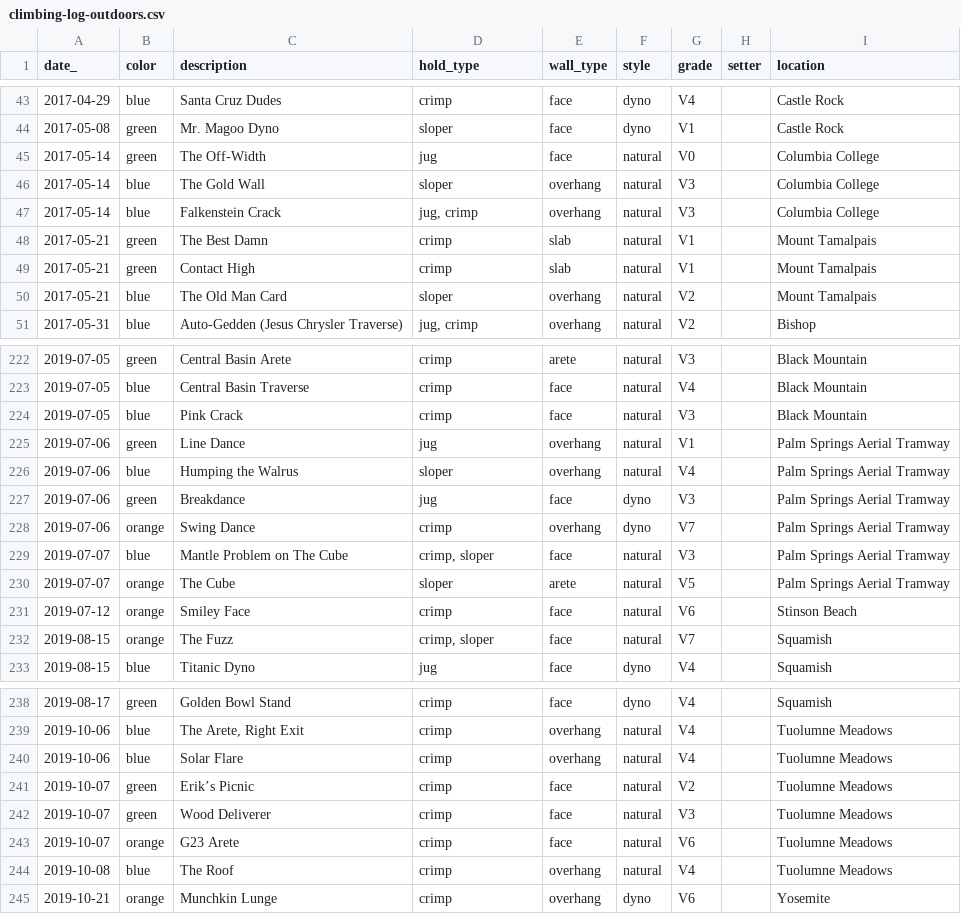
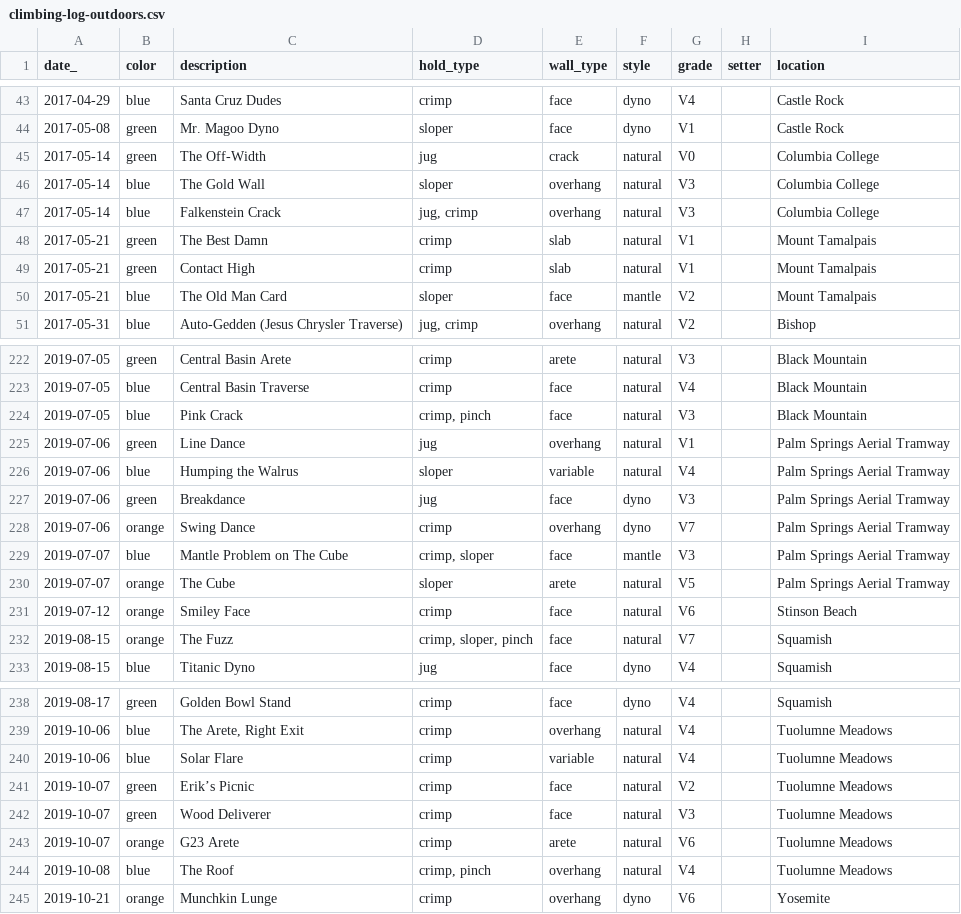
Before and after one commit to harrisonized/climblog, a CSV file: static/data/climbing-log-outdoors.csv, drawn as a sheet; only a part is shown, gaps mark what is left out; the diff covers the shown part only.

Commit message:
updated outdoor climbing table, added wall_typea and style categories, fixed histogram order

```diff
--- a/static/data/climbing-log-outdoors.csv
+++ b/static/data/climbing-log-outdoors.csv
@@ -44,3 +44,3 @@ date_,color,description,hold_type,wall_type,style,grade,setter,location
 2017-05-08,green,Mr. Magoo Dyno,sloper,face,dyno,V1,,Castle Rock
-2017-05-14,green,The Off-Width,jug,face,natural,V0,,Columbia College
+2017-05-14,green,The Off-Width,jug,crack,natural,V0,,Columbia College
 2017-05-14,blue,The Gold Wall,sloper,overhang,natural,V3,,Columbia College
@@ -49,3 +49,3 @@ date_,color,description,hold_type,wall_type,style,grade,setter,location
 2017-05-21,green,Contact High,crimp,slab,natural,V1,,Mount Tamalpais
-2017-05-21,blue,The Old Man Card,sloper,overhang,natural,V2,,Mount Tamalpais
+2017-05-21,blue,The Old Man Card,sloper,face,mantle,V2,,Mount Tamalpais
 2017-05-31,blue,Auto-Gedden (Jesus Chrysler Traverse),"jug, crimp",overhang,natural,V2,,Bishop
@@ -223,11 +223,11 @@ date_,color,description,hold_type,wall_type,style,grade,setter,location
 2019-07-05,blue,Central Basin Traverse,crimp,face,natural,V4,,Black Mountain
-2019-07-05,blue,Pink Crack,crimp,face,natural,V3,,Black Mountain
+2019-07-05,blue,Pink Crack,"crimp, pinch",face,natural,V3,,Black Mountain
 2019-07-06,green,Line Dance,jug,overhang,natural,V1,,Palm Springs Aerial Tramway
-2019-07-06,blue,Humping the Walrus,sloper,overhang,natural,V4,,Palm Springs Aerial Tramway
+2019-07-06,blue,Humping the Walrus,sloper,variable,natural,V4,,Palm Springs Aerial Tramway
 2019-07-06,green,Breakdance,jug,face,dyno,V3,,Palm Springs Aerial Tramway
 2019-07-06,orange,Swing Dance,crimp,overhang,dyno,V7,,Palm Springs Aerial Tramway
-2019-07-07,blue,Mantle Problem on The Cube,"crimp, sloper",face,natural,V3,,Palm Springs Aerial Tramway
+2019-07-07,blue,Mantle Problem on The Cube,"crimp, sloper",face,mantle,V3,,Palm Springs Aerial Tramway
 2019-07-07,orange,The Cube,sloper,arete,natural,V5,,Palm Springs Aerial Tramway
 2019-07-12,orange,Smiley Face,crimp,face,natural,V6,,Stinson Beach
-2019-08-15,orange,The Fuzz,"crimp, sloper",face,natural,V7,,Squamish
+2019-08-15,orange,The Fuzz,"crimp, sloper, pinch",face,natural,V7,,Squamish
 2019-08-15,blue,Titanic Dyno,jug,face,dyno,V4,,Squamish
@@ -239,7 +239,7 @@ date_,color,description,hold_type,wall_type,style,grade,setter,location
 2019-10-06,blue,"The Arete, Right Exit",crimp,overhang,natural,V4,,Tuolumne Meadows
-2019-10-06,blue,Solar Flare,crimp,overhang,natural,V4,,Tuolumne Meadows
+2019-10-06,blue,Solar Flare,crimp,variable,natural,V4,,Tuolumne Meadows
 2019-10-07,green,Erik’s Picnic,crimp,face,natural,V2,,Tuolumne Meadows
 2019-10-07,green,Wood Deliverer,crimp,face,natural,V3,,Tuolumne Meadows
-2019-10-07,orange,G23 Arete,crimp,face,natural,V6,,Tuolumne Meadows
-2019-10-08,blue,The Roof,crimp,overhang,natural,V4,,Tuolumne Meadows
+2019-10-07,orange,G23 Arete,crimp,arete,natural,V6,,Tuolumne Meadows
+2019-10-08,blue,The Roof,"crimp, pinch",overhang,natural,V4,,Tuolumne Meadows
 2019-10-21,orange,Munchkin Lunge,crimp,overhang,dyno,V6,,Yosemite
```
Also changed, not shown: 1 added row, 1 removed row and 27 edited cells elsewhere in this file, 1 other file.
